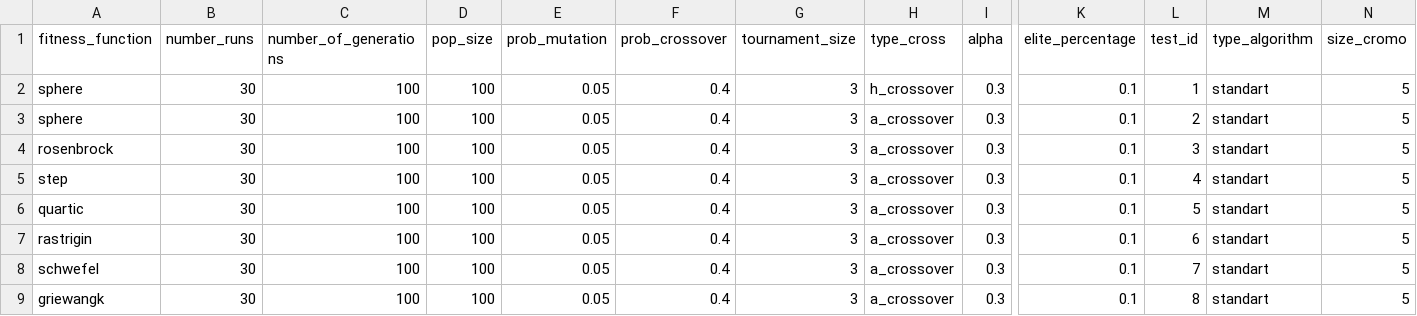
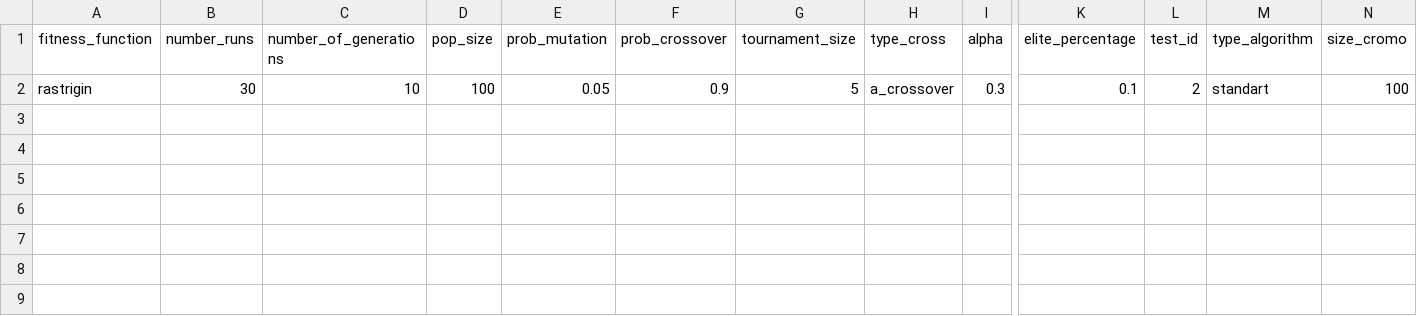
Before and after one commit to inesroseiro/Self-Adaptation-in-Evolutionary-Strategies, a CSV file: test.csv, drawn as a sheet; only a part is shown, gaps mark what is left out; removed rows and columns are numbered as before the commit, all else as after; rows hold the shown columns only; the diff names each change by its address in the sheet, - before the commit and + after, or states it on an @@ line.

Commit message:
commit with fitness issues

```diff
--- a/test.csv
+++ b/test.csv
-row 2: sphere | 30 | 100 | 100 | 0.05 | 0.4 | 3 | h_crossover | 0.3 | 0.1 | 1 | standart | 5
-row 3: sphere | 30 | 100 | 100 | 0.05 | 0.4 | 3 | a_crossover | 0.3 | 0.1 | 2 | standart | 5
-row 4: rosenbrock | 30 | 100 | 100 | 0.05 | 0.4 | 3 | a_crossover | 0.3 | 0.1 | 3 | standart | 5
-row 5: step | 30 | 100 | 100 | 0.05 | 0.4 | 3 | a_crossover | 0.3 | 0.1 | 4 | standart | 5
-row 6: quartic | 30 | 100 | 100 | 0.05 | 0.4 | 3 | a_crossover | 0.3 | 0.1 | 5 | standart | 5
-C2 (number_of_generations): 100
+C2 (number_of_generations): 10
-F2 (prob_crossover): 0.4
+F2 (prob_crossover): 0.9
-G2 (tournament_size): 3
+G2 (tournament_size): 5
-L2 (test_id): 6
+L2 (test_id): 2
-N2 (size_cromo): 5
+N2 (size_cromo): 100
-row 8: schwefel | 30 | 100 | 100 | 0.05 | 0.4 | 3 | a_crossover | 0.3 | 0.1 | 7 | standart | 5
-row 9: griewangk | 30 | 100 | 100 | 0.05 | 0.4 | 3 | a_crossover | 0.3 | 0.1 | 8 | standart | 5
```
Also changed, not shown: 8 other files.
